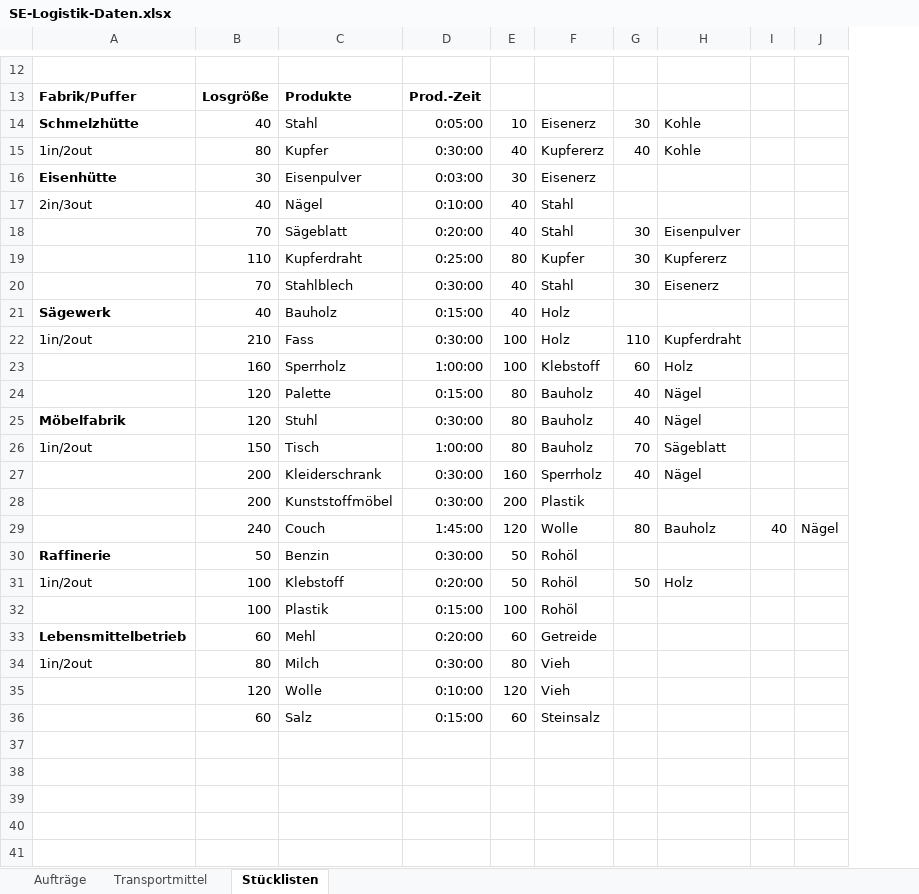
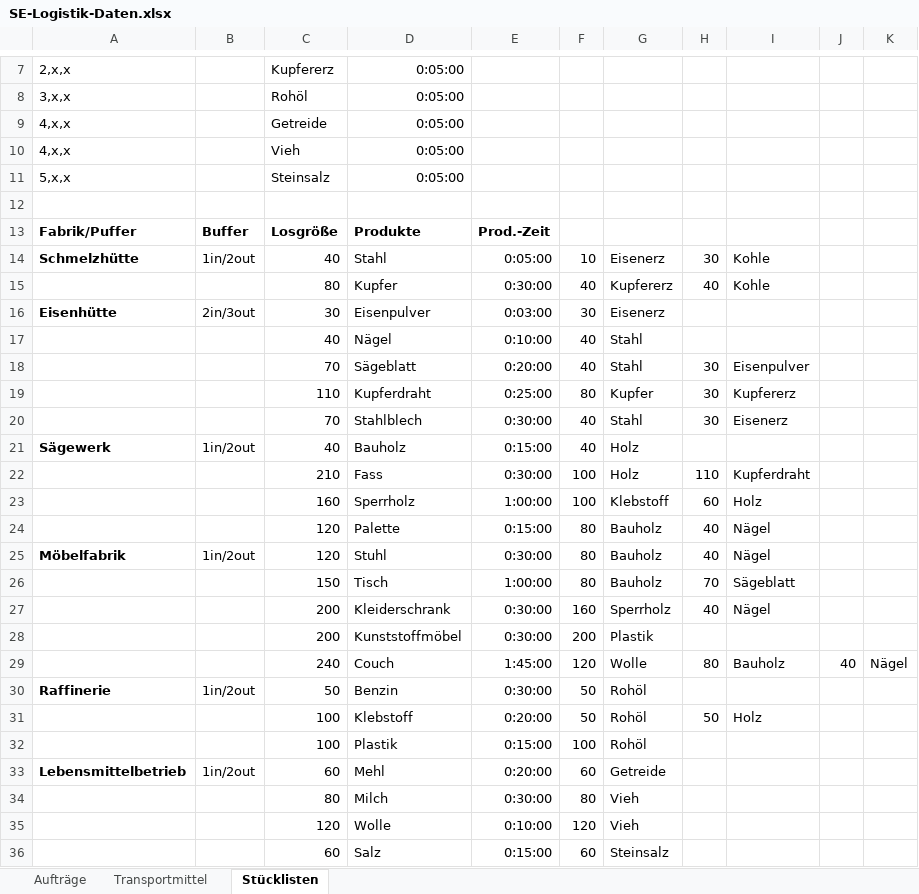
Before and after one commit to StefNehl/logistikoptimierung, an Excel workbook: data/SE-Logistik-Daten.xlsx, sheet Stücklisten, drawn as a sheet; only a part is shown, gaps mark what is left out; values as stored, in another font and other column widths than the file's, no borders; the diff covers the shown part only; the diff names each change by its address in the sheet, - before the commit and + after, or states it on an @@ line.

Commit message:
Data import for production facilities

```diff
--- a/data/SE-Logistik-Daten.xlsx (sheet Stücklisten)
+++ b/data/SE-Logistik-Daten.xlsx (sheet Stücklisten)
+column B, rows 13-33: Buffer | 1in/2out |  | 2in/3out |  |  |  |  | 1in/2out |  |  |  | 1in/2out |  |  |  |  | 1in/2out |  |  | 1in/2out
+row 7: 2,x,x |  | Kupfererz | 0:05:00
+row 8: 3,x,x |  | Rohöl | 0:05:00
+row 9: 4,x,x |  | Getreide | 0:05:00
+row 10: 4,x,x |  | Vieh | 0:05:00
+row 11: 5,x,x |  | Steinsalz | 0:05:00
-A15: 1in/2out
+A15: (empty)
-A17: 2in/3out
+A17: (empty)
-A22: 1in/2out
+A22: (empty)
-A26: 1in/2out
+A26: (empty)
-A31: 1in/2out
+A31: (empty)
-A34: 1in/2out
+A34: (empty)
```
Also changed, not shown: 6 added rows and 11 removed rows elsewhere in this sheet, 7 other files.
